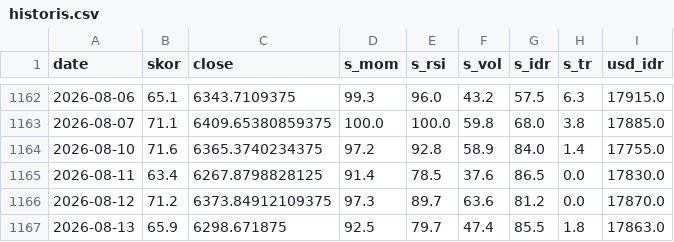
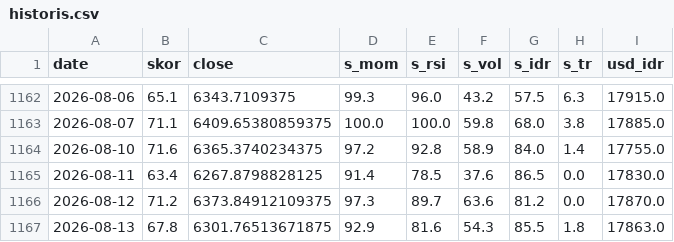
Before and after one commit to SecretivePloter/ihsg-fear-greed, a CSV file: data/historis.csv, drawn as a sheet; only a part is shown, gaps mark what is left out.

```diff
--- a/data/historis.csv
+++ b/data/historis.csv
@@ -1166,2 +1166,2 @@ date,skor,close,s_mom,s_rsi,s_vol,s_idr,s_tr,usd_idr
 2026-08-12,71.2,6373.84912109375,97.3,89.7,63.6,81.2,0.0,17870.0
-2026-08-13,65.9,6298.671875,92.5,79.7,47.4,85.5,1.8,17863.0
+2026-08-13,67.8,6301.76513671875,92.9,81.6,54.3,85.5,1.8,17863.0
```
